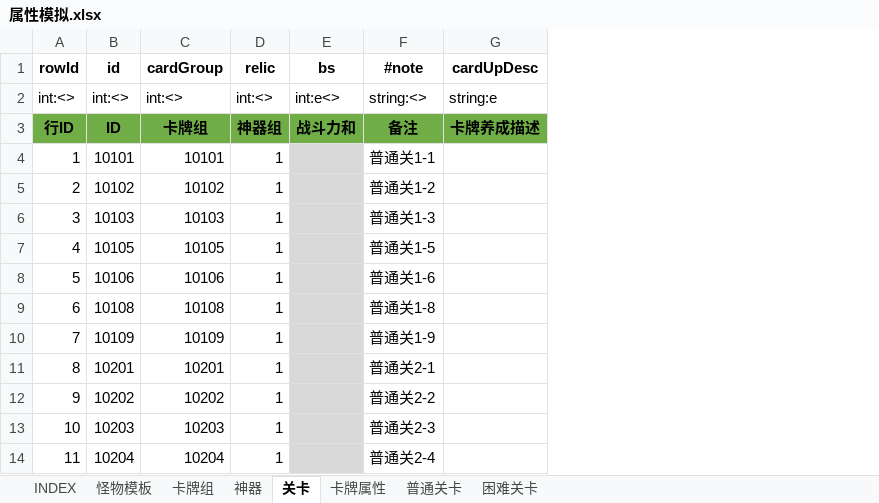
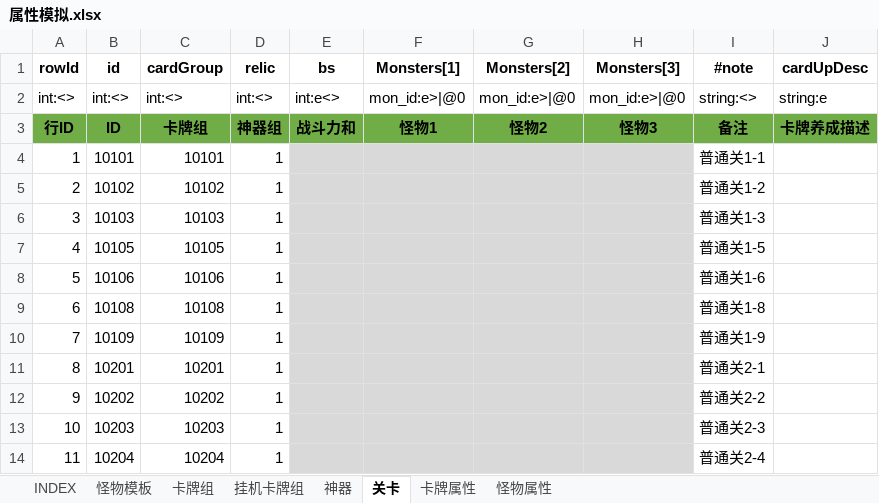
Before and after one commit to hataksumo/UIDesigner, an Excel workbook: Excel/属性模拟.xlsx, sheet 关卡, drawn as a sheet; only a part is shown; values as stored, in another font and other column widths than the file's, no borders; the diff names each change by its address in the sheet, - before the commit and + after, or states it on an @@ line.

```diff
--- a/Excel/属性模拟.xlsx (sheet 关卡)
+++ b/Excel/属性模拟.xlsx (sheet 关卡)
@@ sheet tab hidden: 普通关卡 @@
@@ sheet tab hidden: 困难关卡 @@
+sheet tab: 挂机卡牌组
+sheet tab: 怪物属性
+column F (Monsters[1]), rows 2-3: mon_id:e>|@0 | 怪物1
+column G (Monsters[2]), rows 2-3: mon_id:e>|@0 | 怪物2
+column H (Monsters[3]), rows 2-3: mon_id:e>|@0 | 怪物3
```
Also changed, not shown: sheet 卡牌组, sheet 怪物模板, sheet 卡牌属性, sheet INDEX, formulas that keep their value, 10 other files.
